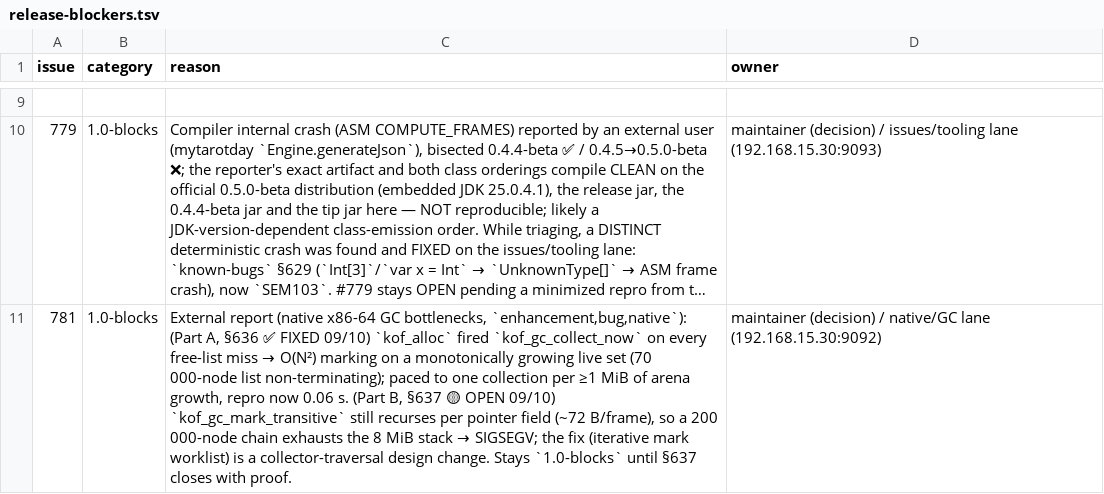
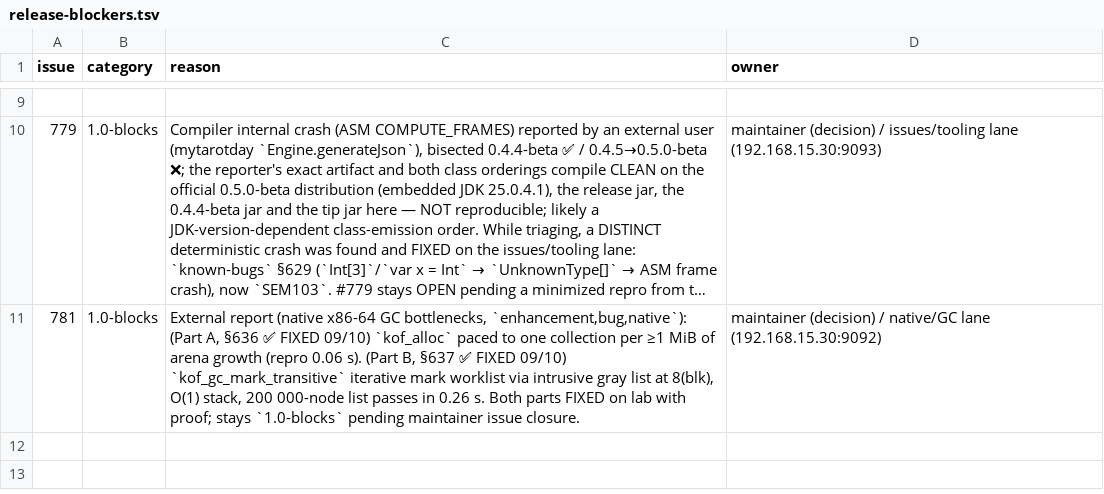
Before and after one commit to KofLang/Kof4j, a TSV file: scripts/release-blockers.tsv, drawn as a sheet; only a part is shown, gaps mark what is left out; long unchanged cells end in …; the diff names each change by its address in the sheet, - before the commit and + after, or states it on an @@ line.

Commit message:
fix(release-protocol): check_lab_stability accepts the repo's own stamped safe-suite log (§639)
parse_suite only understood the Maven summary format, so the D-LAB-STABILITY
aggregate gate rejected a genuine scripts/safe-suite.sh log (false RED) and,
being SHA-blind, accepted an unstamped Maven log (false-green risk). It now
accepts both producer formats; for a stamped safe-suite log it enforces
SUITE-DIRTY==0 and SUITE-SHA==HEAD (override LAB_STABILITY_EXPECT_SHA).

RED-first: --selftest grows 5->8 planted verdict cases (valid stamped log ->
GREEN; dirty-tree and stale-SHA logs -> SLIPS); pre-fix the same log measured
suite-report: SLIPS. scripts/tests/lab-stability-test.sh rc=0. 9/9 gates rc=0.

Also reconciles the #781 release-blocker row (Part A §636 + Part B §637 both
FIXED).

```diff
--- a/scripts/release-blockers.tsv
+++ b/scripts/release-blockers.tsv
@@ C11 (reason): …09/10) `kof_alloc` fired `kof_gc_collect_now` on every free-list miss → O(N²) marking on a monotonically growing live set (70 000-node list non-terminating); paced to one collection per ≥1 MiB of arena growth, repro now 0.06 s. (Part B, §637 🟡 OPEN 09/10) `kof_gc_mark_transitive` still recurses per pointer field (~72 B/frame), so a 200 000-node chain exhausts the 8 MiB stack → SIGSEGV; the fix (iterative mark worklist) is a collector-traversal design change. Stays `1.0-blocks` until §637 closes with proof. → …09/10) `kof_alloc` paced to one collection per ≥1 MiB of arena growth (repro 0.06 s). (Part B, §637 ✅ FIXED 09/10) `kof_gc_mark_transitive` iterative mark worklist via intrusive gray list at 8(blk), O(1) stack, 200 000-node list passes in 0.26 s. Both parts FIXED on lab with proof; stays `1.0-blocks` pending maintainer issue closure. @@
```
Also changed, not shown: 7 other files.
